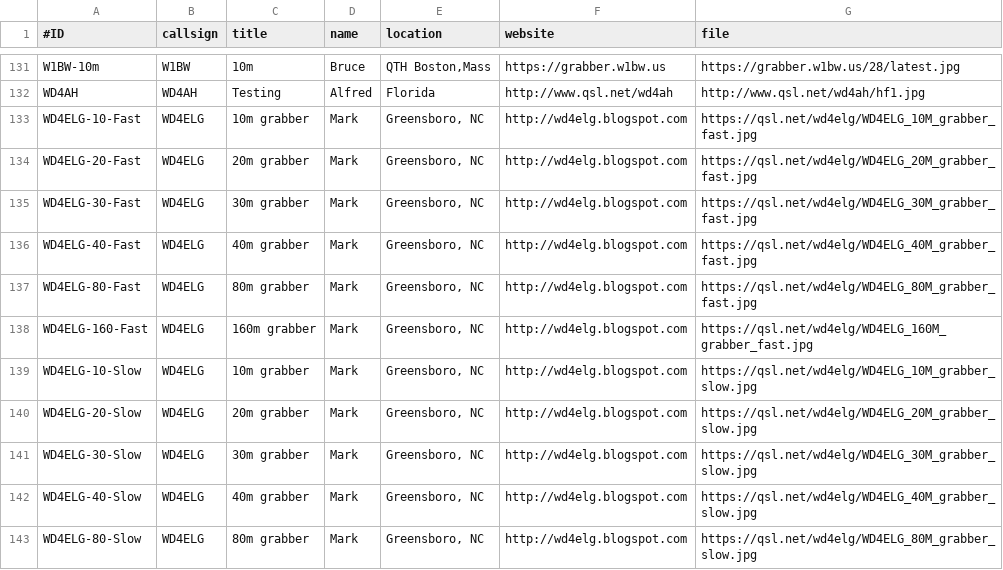
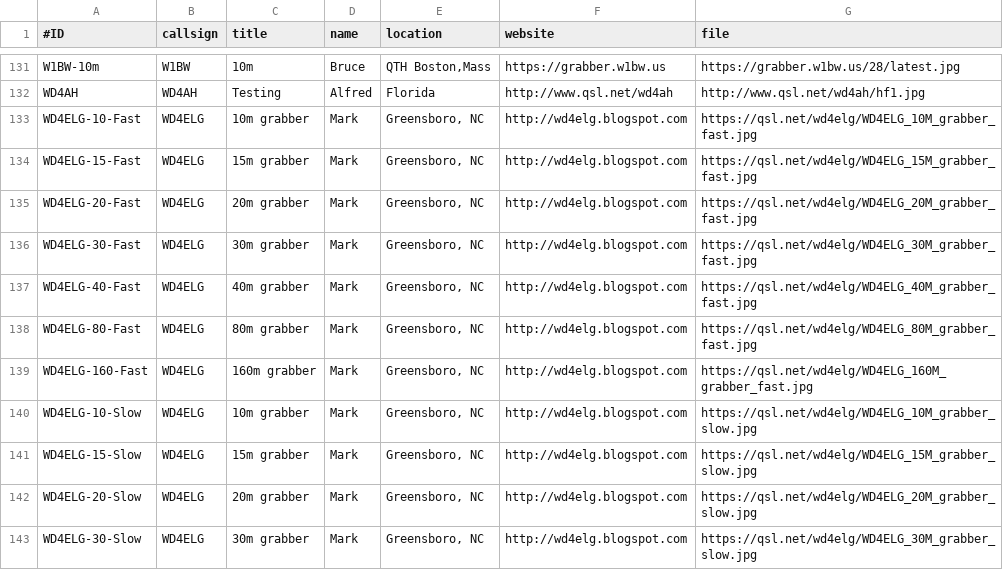
Before and after one commit to syedrizvinet/QRSS-plus-dev, a CSV file: grabbers.csv, drawn as a sheet; only a part is shown, gaps mark what is left out; the shorter side is filled out with more unchanged rows.

Commit message:
Update grabbers.csv
Added WD4ELG 15m grabbers

```diff
--- a/grabbers.csv
+++ b/grabbers.csv
@@ -133,2 +133,3 @@ WD4AH,WD4AH,Testing,Alfred,Florida,http://www.qsl.net/wd4ah,http://www.qsl.net/w
 WD4ELG-10-Fast,WD4ELG,10m grabber,Mark,"Greensboro, NC",http://wd4elg.blogspot.com,https://qsl.net/wd4elg/WD4ELG_10M_grabber_fast.jpg
+WD4ELG-15-Fast,WD4ELG,15m grabber,Mark,"Greensboro, NC",http://wd4elg.blogspot.com,https://qsl.net/wd4elg/WD4ELG_15M_grabber_fast.jpg
 WD4ELG-20-Fast,WD4ELG,20m grabber,Mark,"Greensboro, NC",http://wd4elg.blogspot.com,https://qsl.net/wd4elg/WD4ELG_20M_grabber_fast.jpg
@@ -139,2 +140,3 @@ WD4ELG-160-Fast,WD4ELG,160m grabber,Mark,"Greensboro, NC",http://wd4elg.blogspot
 WD4ELG-10-Slow,WD4ELG,10m grabber,Mark,"Greensboro, NC",http://wd4elg.blogspot.com,https://qsl.net/wd4elg/WD4ELG_10M_grabber_slow.jpg
+WD4ELG-15-Slow,WD4ELG,15m grabber,Mark,"Greensboro, NC",http://wd4elg.blogspot.com,https://qsl.net/wd4elg/WD4ELG_15M_grabber_slow.jpg
 WD4ELG-20-Slow,WD4ELG,20m grabber,Mark,"Greensboro, NC",http://wd4elg.blogspot.com,https://qsl.net/wd4elg/WD4ELG_20M_grabber_slow.jpg
```
